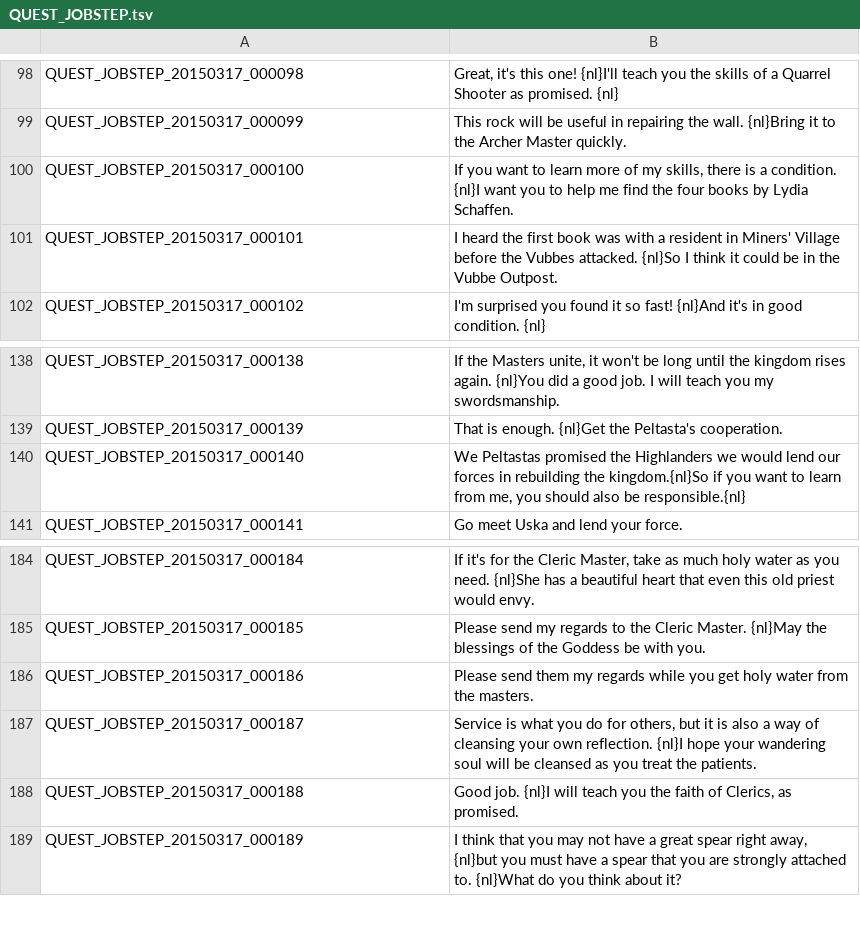
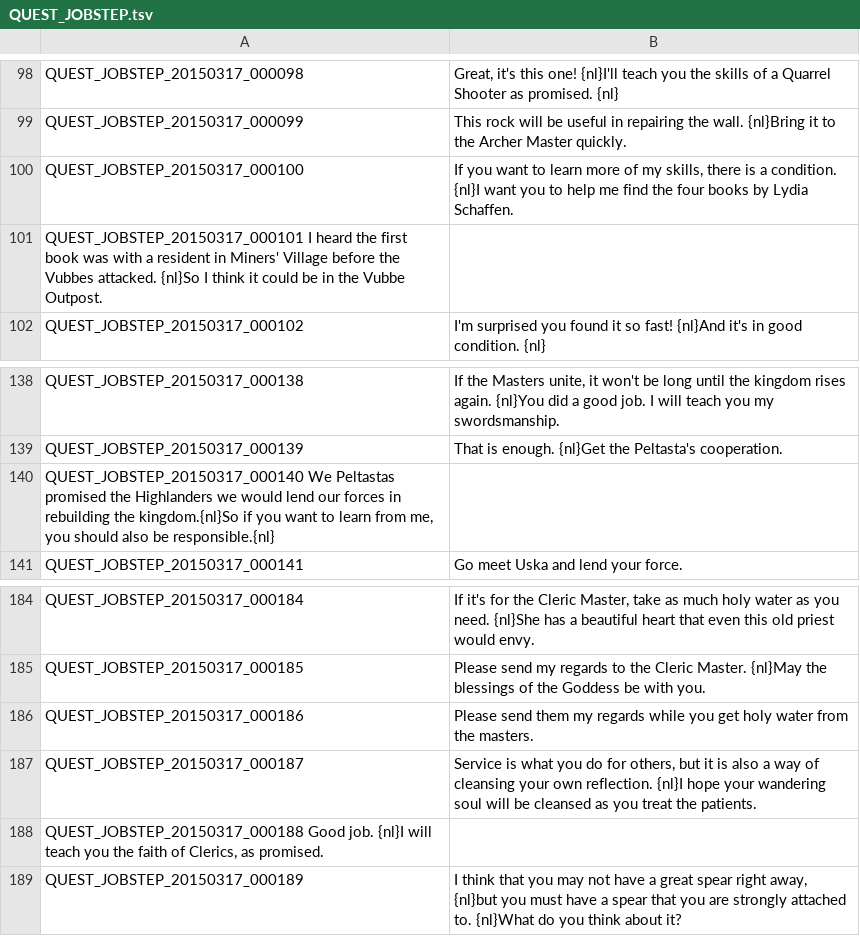
Before and after one commit to Treeofsavior/EnglishTranslation, a TSV file: QUEST_JOBSTEP.tsv, drawn as a sheet; only a part is shown, gaps mark what is left out; removed rows and columns are numbered as before the commit, all else as after; the diff names each change by its address in the sheet, - before the commit and + after, or states it on an @@ line.

Commit message:
Update QUEST_JOBSTEP.tsv
Edited spaces.

```diff
--- a/QUEST_JOBSTEP.tsv
+++ b/QUEST_JOBSTEP.tsv
-row 101: QUEST_JOBSTEP_20150317_000101 | I heard the first book was with a resident in Miners' Village before the Vubbes attacked. {nl}So I think it could be in the Vubbe Outpost.
+row 101: QUEST_JOBSTEP_20150317_000101 I heard the first book was with a resident in Miners' Village before the Vubbes attacked. {nl}So I think it could be in the Vubbe Outpost.
-row 140: QUEST_JOBSTEP_20150317_000140 | We Peltastas promised the Highlanders we would lend our forces in rebuilding the kingdom.{nl}So if you want to learn from me, you should also be responsible.{nl}
+row 140: QUEST_JOBSTEP_20150317_000140 We Peltastas promised the Highlanders we would lend our forces in rebuilding the kingdom.{nl}So if you want to learn from me, you should also be responsible.{nl}
-row 188: QUEST_JOBSTEP_20150317_000188 | Good job. {nl}I will teach you the faith of Clerics, as promised.
+row 188: QUEST_JOBSTEP_20150317_000188 Good job. {nl}I will teach you the faith of Clerics, as promised.
```
